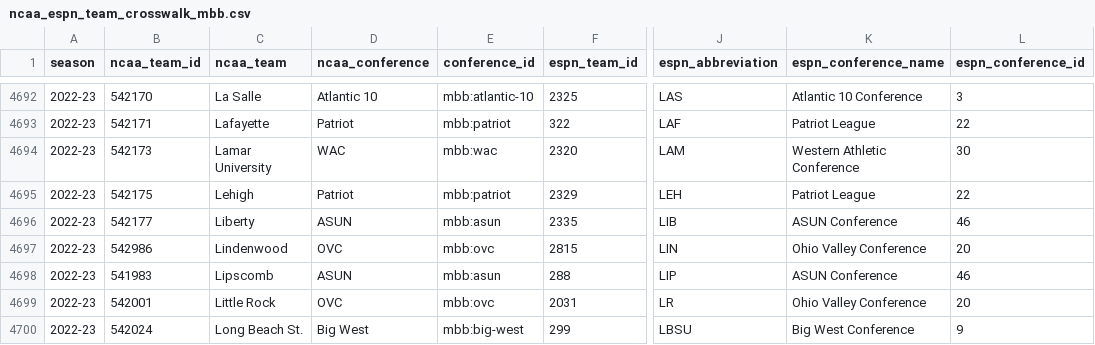
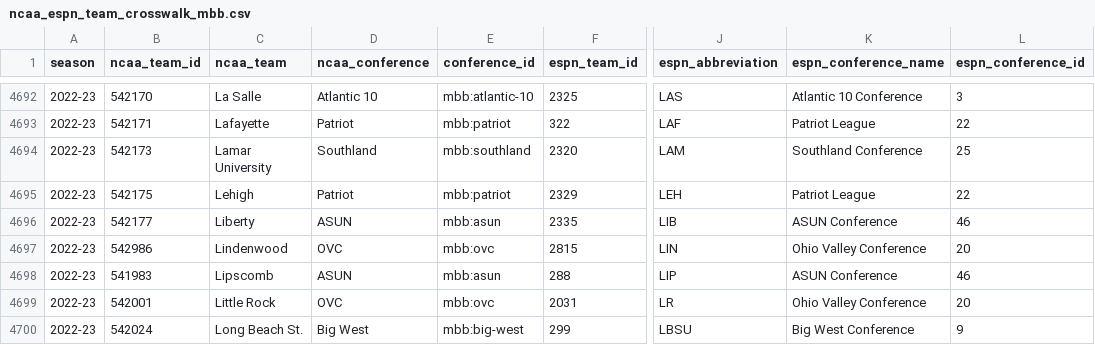
Before and after one commit to sportsdataverse/sportsdataverse-py, a CSV file: sportsdataverse/mbb/data/ncaa_espn_team_crosswalk_mbb.csv, drawn as a sheet; only a part is shown, gaps mark what is left out; the diff names each change by its address in the sheet, - before the commit and + after, or states it on an @@ line.

Commit message:
fix(mbb): Lamar 2022-23 is Southland; re-capture after sdv-reference-data#5
sdv-reference-data#4 wrongly overrode Lamar to the WAC for 2022-23 and #603 re-captured it. Lamar played one WAC season (2021-22); its 2022-23 conference games are all Southland in both leagues' schedules. #5 reverted the override; this re-captures and fixes the realignment test to the real move.

```diff
--- a/sportsdataverse/mbb/data/ncaa_espn_team_crosswalk_mbb.csv
+++ b/sportsdataverse/mbb/data/ncaa_espn_team_crosswalk_mbb.csv
-D4694 (ncaa_conference): WAC
+D4694 (ncaa_conference): Southland
-E4694 (conference_id): mbb:wac
+E4694 (conference_id): mbb:southland
-K4694 (espn_conference_name): Western Athletic Conference
+K4694 (espn_conference_name): Southland Conference
-L4694 (espn_conference_id): 30
+L4694 (espn_conference_id): 25
```
Also changed, not shown: sportsdataverse/wbb/data/ncaa_espn_team_crosswalk_wbb.csv, tools/crosswalk/conference_seasons_mbb.csv, 2 other files.
